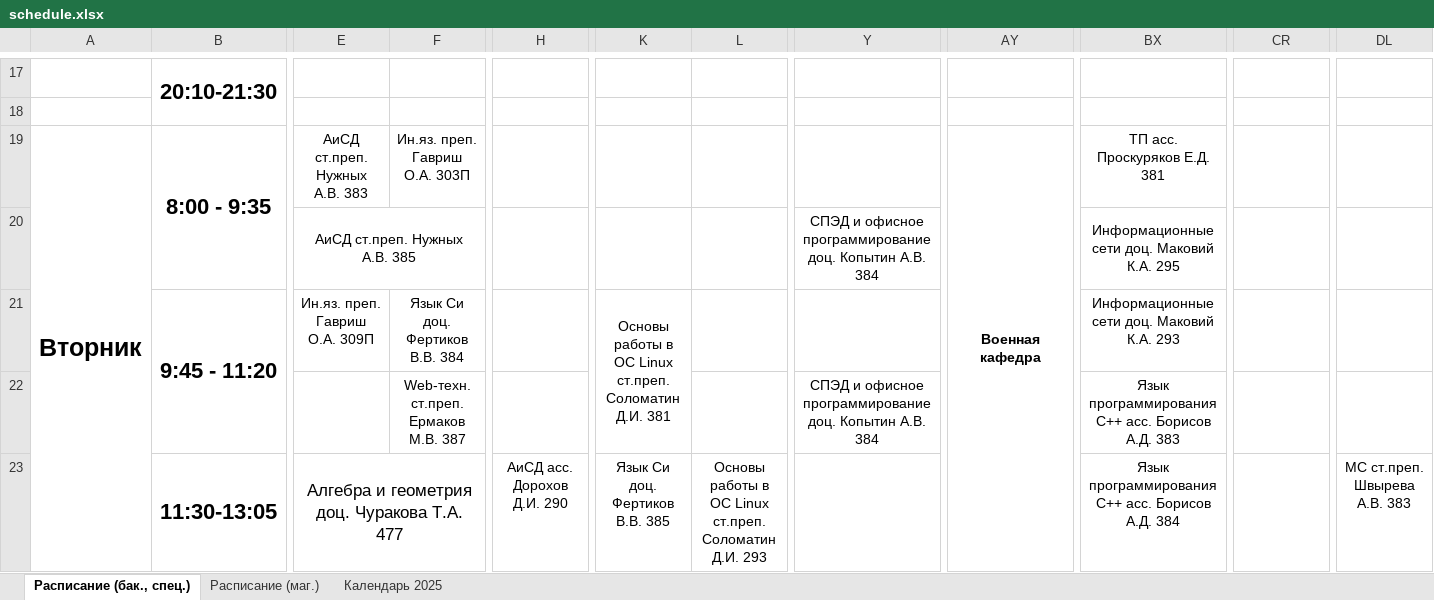
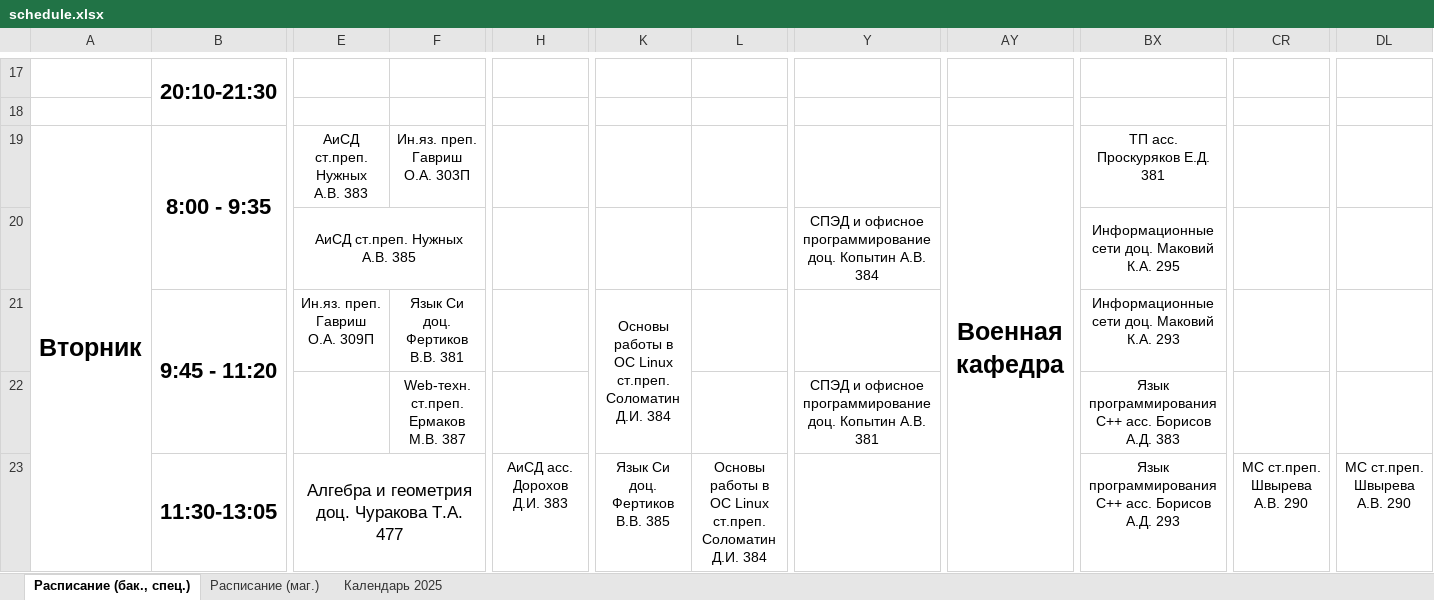
Before and after one commit to Merkury2006-PlatovD/schedule_CS_VSU_bot, an Excel workbook: src/parser/schedule.xlsx, sheet Расписание (бак., спец.), drawn as a sheet; only a part is shown, gaps mark what is left out; values as stored, in another font and other column widths than the file's, no borders; conditional formats not drawn; the diff covers the shown part only; the diff names each change by its address in the sheet, - before the commit and + after, or states it on an @@ line.

Commit message:
Актуальное расписание на 21:24 10.02.24

```diff
--- a/src/parser/schedule.xlsx (sheet Расписание (бак., спец.))
+++ b/src/parser/schedule.xlsx (sheet Расписание (бак., спец.))
@@ AY19 text size: larger @@
-F21: Язык Си доц. Фертиков В.В. 384
+F21: Язык Си доц. Фертиков В.В. 381
-K21: …Соломатин Д.И. 381
+K21: …Соломатин Д.И. 384
-Y22: …Копытин А.В. 384
+Y22: …Копытин А.В. 381
-H23: АиСД асс. Дорохов Д.И. 290
+H23: АиСД асс. Дорохов Д.И. 383
-L23: …Соломатин Д.И. 293
+L23: …Соломатин Д.И. 384
-BX23: …Борисов А.Д. 384
+BX23: …Борисов А.Д. 293
-CR23: (empty)
+CR23: МС ст.преп. Швырева А.В. 290
-DL23: МС ст.преп. Швырева А.В. 383
+DL23: МС ст.преп. Швырева А.В. 290
```
Also changed, not shown: 18 edited cells and cell formats elsewhere in this sheet.
